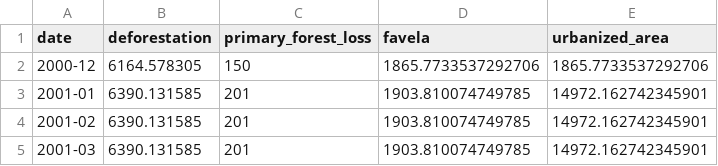
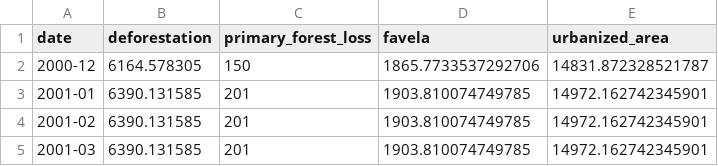
Before and after one commit to ThierrryScotto/trabalho_pratico, a CSV file: datasets/dados_geograficos.csv, drawn as a sheet; only a part is shown.

```diff
--- a/datasets/dados_geograficos.csv
+++ b/datasets/dados_geograficos.csv
@@ -1,3 +1,3 @@
 "date","deforestation","primary_forest_loss ","favela","urbanized_area"
-"2000-12","6164.578305",150,"1865.7733537292706","1865.7733537292706"
+"2000-12","6164.578305",150,"1865.7733537292706","14831.872328521787"
 "2001-01","6390.131585",201,"1903.810074749785","14972.162742345901"
```
Also changed, not shown: datasets/desmatamento_anual.csv.
